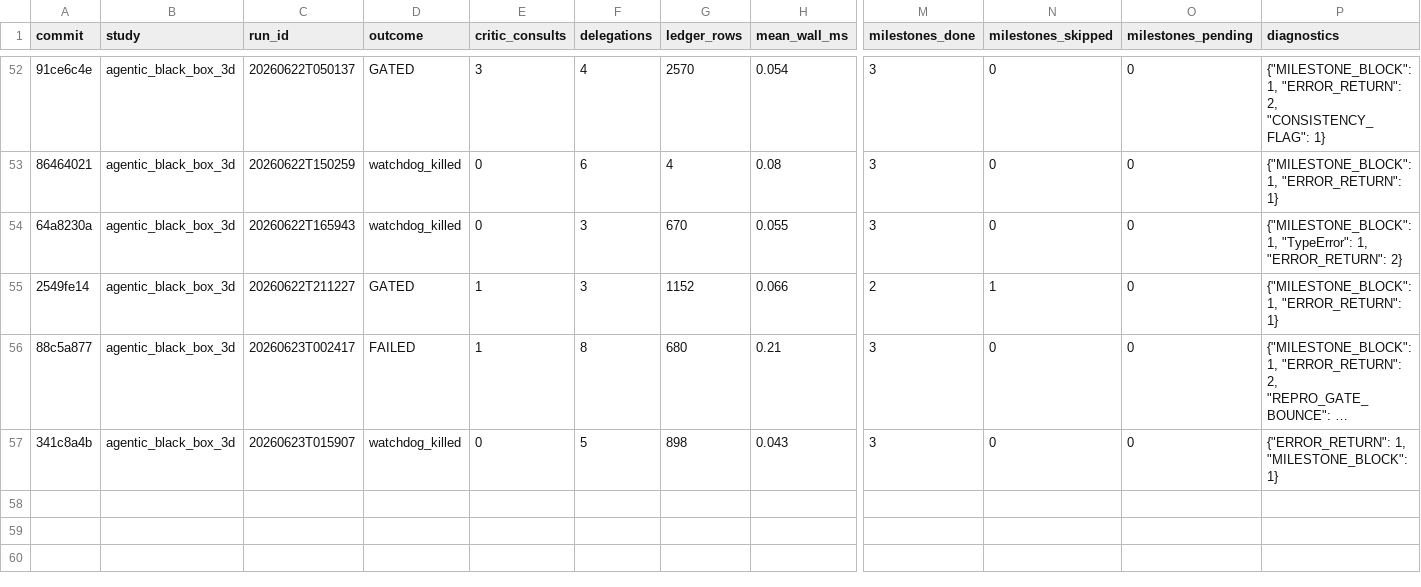
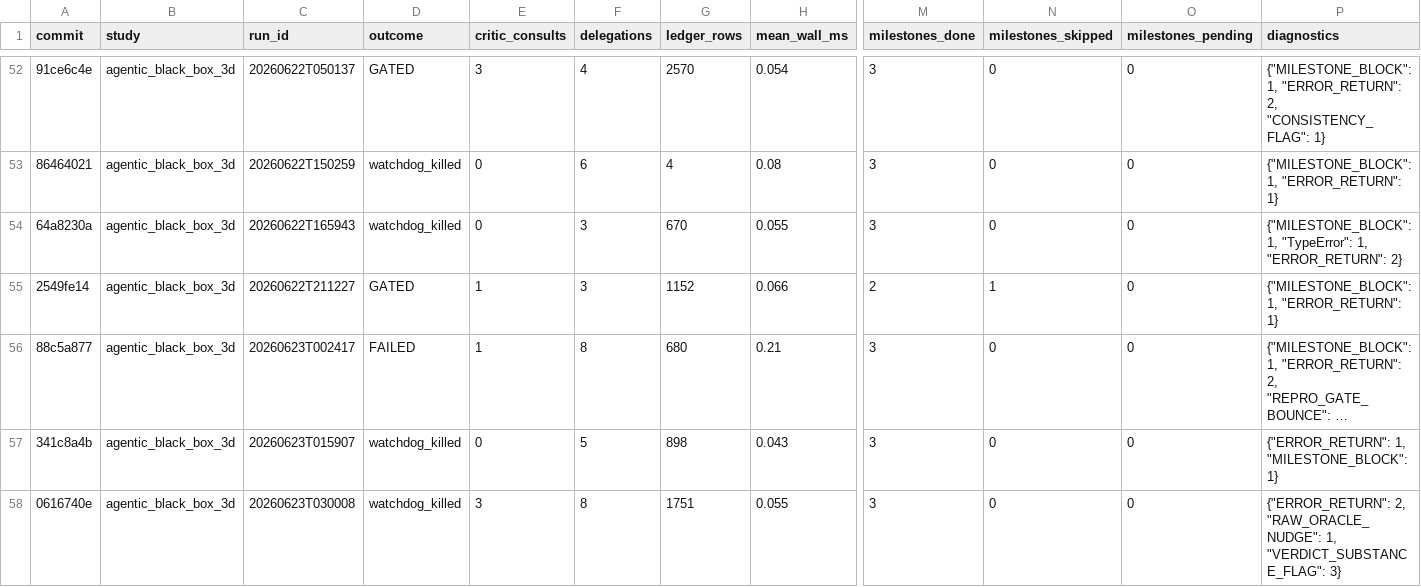
Before and after one commit to elvis-aguero/f3dasm, a CSV file: studies/run_ledger.csv, drawn as a sheet; only a part is shown, gaps mark what is left out; long unchanged cells end in …; rows hold the shown columns only; the diff names each change by its address in the sheet, - before the commit and + after, or states it on an @@ line.

Commit message:
chore(ledger): audit run #2 20260623T030008 (watchdog — near-miss, critic PASSED)
ROOT CAUSE
Diary row. Audit run #2 (full system #9+#13). watchdog_killed at 60min, 1751 evals,
3 gate attempts. NEAR-MISS: skipped the lit review → reached the deliverable; notebook
PASSED the reproduction gate; #9 fired 6× (3 live FLAGs drove H1/H2 self-correction);
#13 RunPipelineCell used on the analysis cell; critic went REJECT(§4 goalpost)→
REVISE(doc conflict)→PASS on call_003 — but the watchdog fired during the final close
(both DONE + WATCHDOG retros present). Recorded watchdog_killed despite critic PASS:
the gate loop + §4 correction ate the 60min budget. Preserved to
_audit_preserved/20260623T030008. Orphan campaigns reaped by hand (#14).

EVIDENCE
ledger watchdog_killed/1751 evals/3 consults; call_003 verdict PASS; 9 retros
(D001-D004, critic-1/2/3, DONE strategizer, WATCHDOG).

RUN
20260623T030008

DEFERRED: none.

```diff
--- a/studies/run_ledger.csv
+++ b/studies/run_ledger.csv
+row 58: 0616740e | agentic_black_box_3d | 20260623T030008 | watchdog_killed | 3 | 8 | 1751 | 0.055 | 3 | 0 | 0 | {"ERROR_RETURN": 2, "RAW_ORACLE_NUDGE": 1, "VERDICT_SUBSTANCE_FLAG": 3}
```
